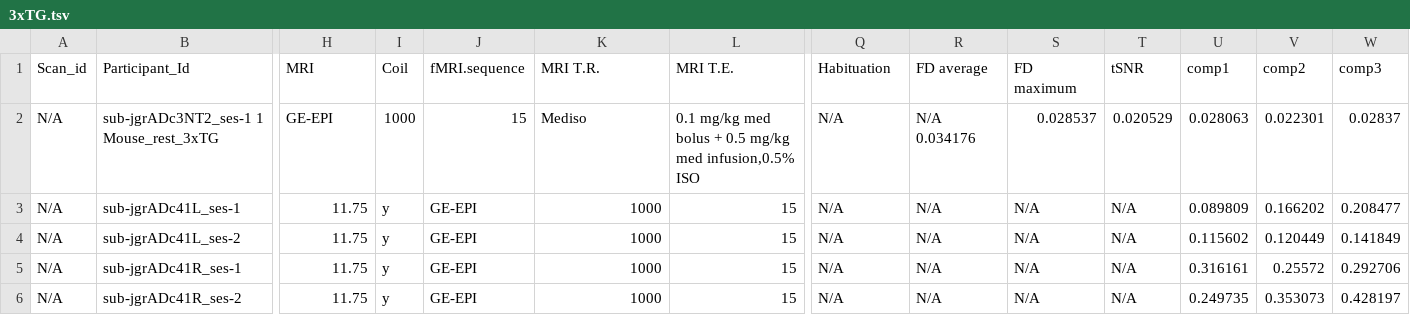
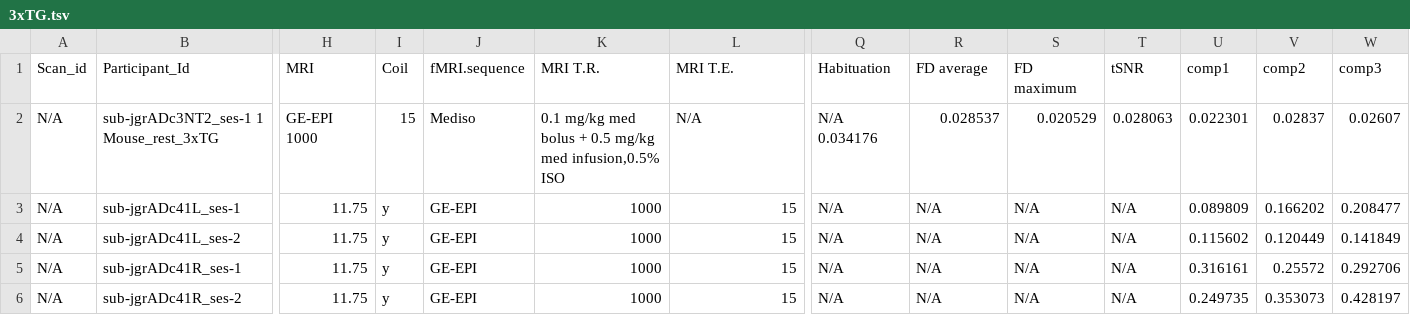
Before and after one commit to Vassy-neuro/digitalrodent, a TSV file: data/3xTG.tsv, drawn as a sheet; only a part is shown, gaps mark what is left out; the diff covers the shown part only; the diff names each change by its address in the sheet, - before the commit and + after, or states it on an @@ line.

Commit message:
Update 3xTG.tsv

```diff
--- a/data/3xTG.tsv
+++ b/data/3xTG.tsv
-H2 (MRI): GE-EPI
+H2 (MRI): GE-EPI 1000
-I2 (Coil): 1000
+I2 (Coil): 15
-J2 (fMRI.sequence): 15
+J2 (fMRI.sequence): Mediso
-K2 (MRI T.R.): Mediso
+K2 (MRI T.R.): 0.1 mg/kg med bolus + 0.5 mg/kg med infusion,0.5% ISO
-L2 (MRI T.E.): 0.1 mg/kg med bolus + 0.5 mg/kg med infusion,0.5% ISO
+L2 (MRI T.E.): N/A
-Q2 (Habituation): N/A
+Q2 (Habituation): N/A 0.034176
-R2 (FD average): N/A 0.034176
+R2 (FD average): 0.028537
-S2 (FD maximum): 0.028537
+S2 (FD maximum): 0.020529
-T2 (tSNR): 0.020529
+T2 (tSNR): 0.028063
-U2 (comp1): 0.028063
+U2 (comp1): 0.022301
-V2 (comp2): 0.022301
+V2 (comp2): 0.02837
-W2 (comp3): 0.02837
+W2 (comp3): 0.02607
```
Also changed, not shown: 12 edited cells elsewhere in this file.
